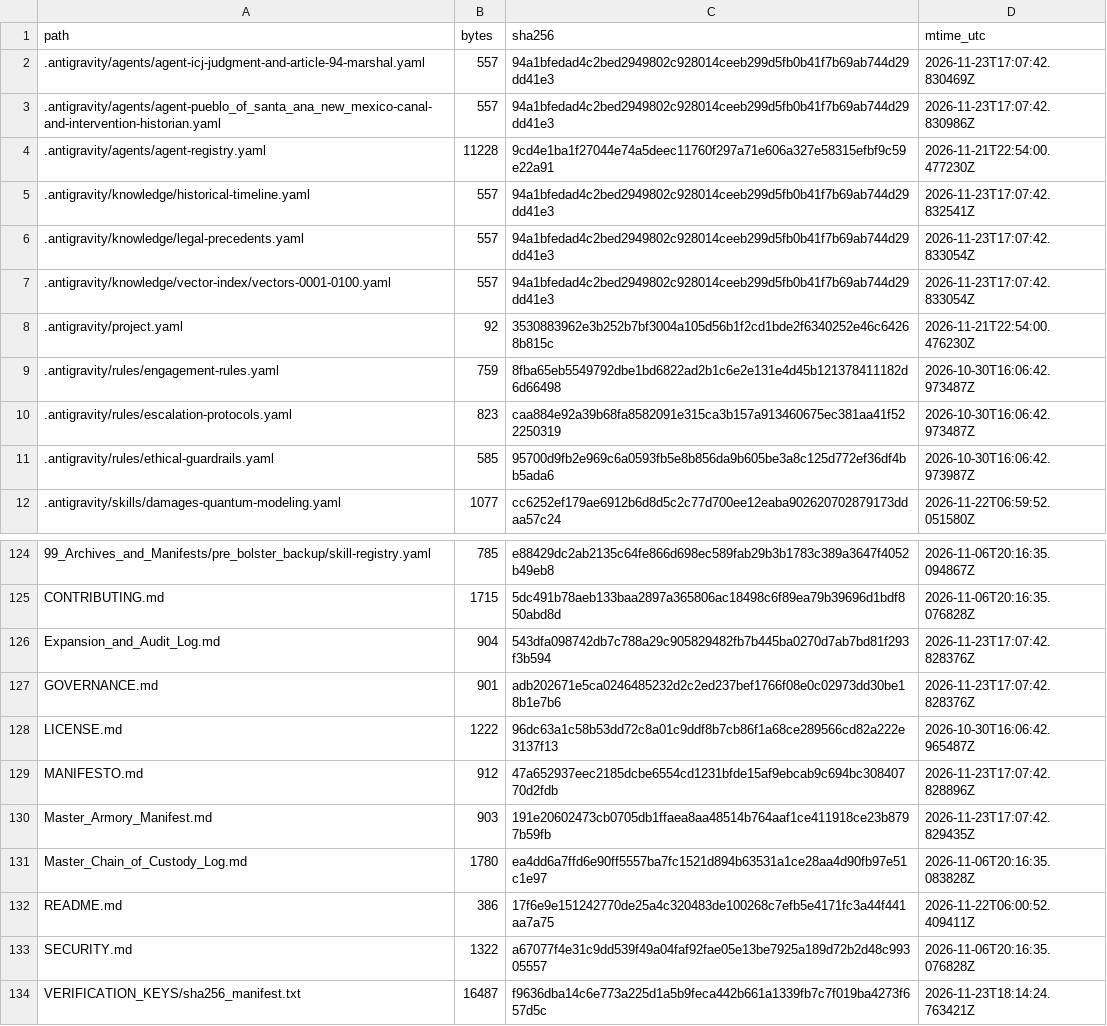
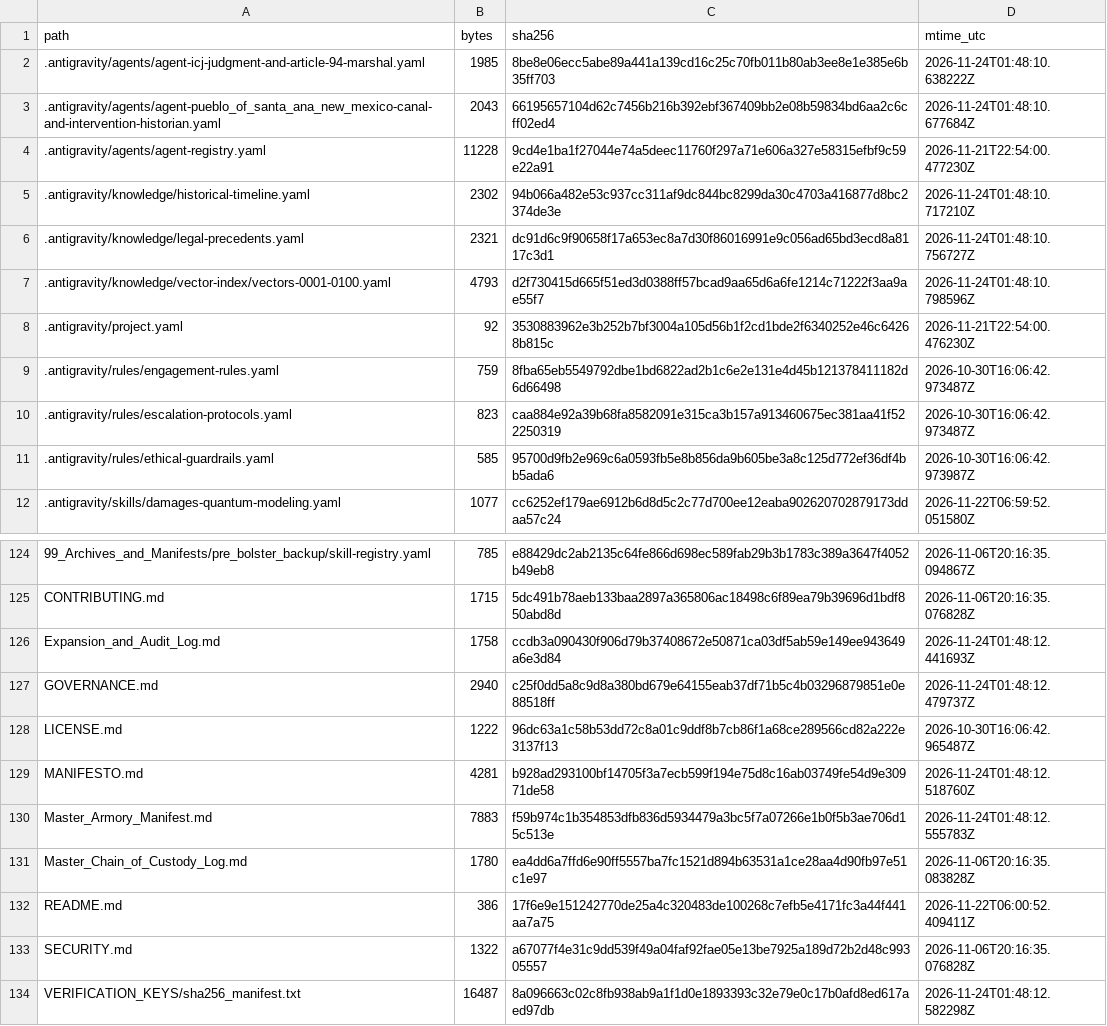
Before and after one commit to GlobalRestitutionAlliance/turtle-island-us-nm-pueblo-of-santa-ana-new-mexico-master-litigation, a CSV file: 99_Archives_and_Manifests/MANIFEST_SHA256.csv, drawn as a sheet; only a part is shown, gaps mark what is left out; the diff covers the shown part only.

```diff
--- a/99_Archives_and_Manifests/MANIFEST_SHA256.csv
+++ b/99_Archives_and_Manifests/MANIFEST_SHA256.csv
@@ -1,8 +1,8 @@
 path,bytes,sha256,mtime_utc
-.antigravity/agents/agent-icj-judgment-and-article-94-marshal.yaml,557,94a1bfedad4c2bed2949802c928014ceeb299d5fb0b41f7b69ab744d29dd41e3,2026-11-23T17:07:42.830469Z
-.antigravity/agents/agent-pueblo_of_santa_ana_new_mexico-canal-and-intervention-historian.yaml,557,94a1bfedad4c2bed2949802c928014ceeb299d5fb0b41f7b69ab744d29dd41e3,2026-11-23T17:07:42.830986Z
+.antigravity/agents/agent-icj-judgment-and-article-94-marshal.yaml,1985,8be8e06ecc5abe89a441a139cd16c25c70fb011b80ab3ee8e1e385e6b35ff703,2026-11-24T01:48:10.638222Z
+.antigravity/agents/agent-pueblo_of_santa_ana_new_mexico-canal-and-intervention-historian.yaml,2043,66195657104d62c7456b216b392ebf367409bb2e08b59834bd6aa2c6cff02ed4,2026-11-24T01:48:10.677684Z
 .antigravity/agents/agent-registry.yaml,11228,9cd4e1ba1f27044e74a5deec11760f297a71e606a327e58315efbf9c59e22a91,2026-11-21T22:54:00.477230Z
-.antigravity/knowledge/historical-timeline.yaml,557,94a1bfedad4c2bed2949802c928014ceeb299d5fb0b41f7b69ab744d29dd41e3,2026-11-23T17:07:42.832541Z
-.antigravity/knowledge/legal-precedents.yaml,557,94a1bfedad4c2bed2949802c928014ceeb299d5fb0b41f7b69ab744d29dd41e3,2026-11-23T17:07:42.833054Z
-.antigravity/knowledge/vector-index/vectors-0001-0100.yaml,557,94a1bfedad4c2bed2949802c928014ceeb299d5fb0b41f7b69ab744d29dd41e3,2026-11-23T17:07:42.833054Z
+.antigravity/knowledge/historical-timeline.yaml,2302,94b066a482e53c937cc311af9dc844bc8299da30c4703a416877d8bc2374de3e,2026-11-24T01:48:10.717210Z
+.antigravity/knowledge/legal-precedents.yaml,2321,dc91d6c9f90658f17a653ec8a7d30f86016991e9c056ad65bd3ecd8a8117c3d1,2026-11-24T01:48:10.756727Z
+.antigravity/knowledge/vector-index/vectors-0001-0100.yaml,4793,d2f730415d665f51ed3d0388ff57bcad9aa65d6a6fe1214c71222f3aa9ae55f7,2026-11-24T01:48:10.798596Z
 .antigravity/project.yaml,92,3530883962e3b252b7bf3004a105d56b1f2cd1bde2f6340252e46c64268b815c,2026-11-21T22:54:00.476230Z
@@ -125,7 +125,7 @@ path,bytes,sha256,mtime_utc
 CONTRIBUTING.md,1715,5dc491b78aeb133baa2897a365806ac18498c6f89ea79b39696d1bdf850abd8d,2026-11-06T20:16:35.076828Z
-Expansion_and_Audit_Log.md,904,543dfa098742db7c788a29c905829482fb7b445ba0270d7ab7bd81f293f3b594,2026-11-23T17:07:42.828376Z
-GOVERNANCE.md,901,adb202671e5ca0246485232d2c2ed237bef1766f08e0c02973dd30be18b1e7b6,2026-11-23T17:07:42.828376Z
+Expansion_and_Audit_Log.md,1758,ccdb3a090430f906d79b37408672e50871ca03df5ab59e149ee943649a6e3d84,2026-11-24T01:48:12.441693Z
+GOVERNANCE.md,2940,c25f0dd5a8c9d8a380bd679e64155eab37df71b5c4b03296879851e0e88518ff,2026-11-24T01:48:12.479737Z
 LICENSE.md,1222,96dc63a1c58b53dd72c8a01c9ddf8b7cb86f1a68ce289566cd82a222e3137f13,2026-10-30T16:06:42.965487Z
-MANIFESTO.md,912,47a652937eec2185dcbe6554cd1231bfde15af9ebcab9c694bc30840770d2fdb,2026-11-23T17:07:42.828896Z
-Master_Armory_Manifest.md,903,191e20602473cb0705db1ffaea8aa48514b764aaf1ce411918ce23b8797b59fb,2026-11-23T17:07:42.829435Z
+MANIFESTO.md,4281,b928ad293100bf14705f3a7ecb599f194e75d8c16ab03749fe54d9e30971de58,2026-11-24T01:48:12.518760Z
+Master_Armory_Manifest.md,7883,f59b974c1b354853dfb836d5934479a3bc5f7a07266e1b0f5b3ae706d15c513e,2026-11-24T01:48:12.555783Z
 Master_Chain_of_Custody_Log.md,1780,ea4dd6a7ffd6e90ff5557ba7fc1521d894b63531a1ce28aa4d90fb97e51c1e97,2026-11-06T20:16:35.083828Z
@@ -133,2 +133,2 @@ README.md,386,17f6e9e151242770de25a4c320483de100268c7efb5e4171fc3a44f441aa7a75,2
 SECURITY.md,1322,a67077f4e31c9dd539f49a04faf92fae05e13be7925a189d72b2d48c99305557,2026-11-06T20:16:35.076828Z
-VERIFICATION_KEYS/sha256_manifest.txt,16487,f9636dba14c6e773a225d1a5b9feca442b661a1339fb7c7f019ba4273f657d5c,2026-11-23T18:14:24.763421Z
+VERIFICATION_KEYS/sha256_manifest.txt,16487,8a096663c02c8fb938ab9a1f1d0e1893393c32e79e0c17b0afd8ed617aed97db,2026-11-24T01:48:12.582298Z
```
Also changed, not shown: 81 edited cells elsewhere in this file, 37 other files.
